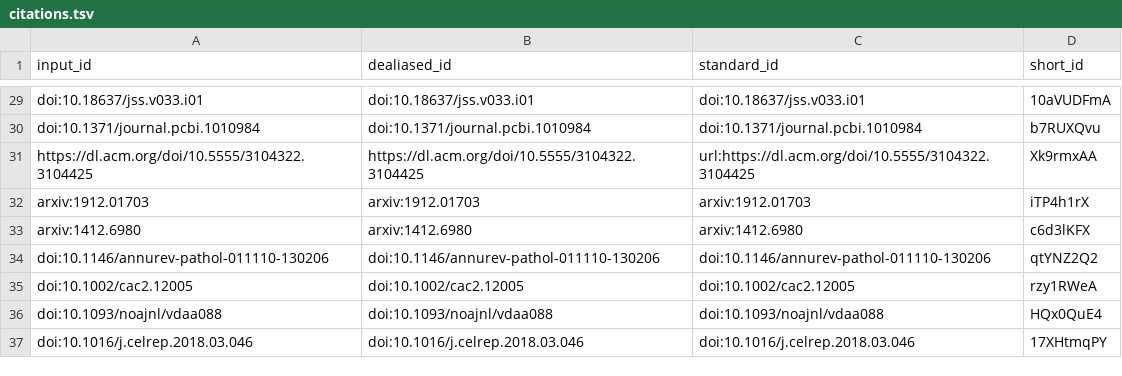
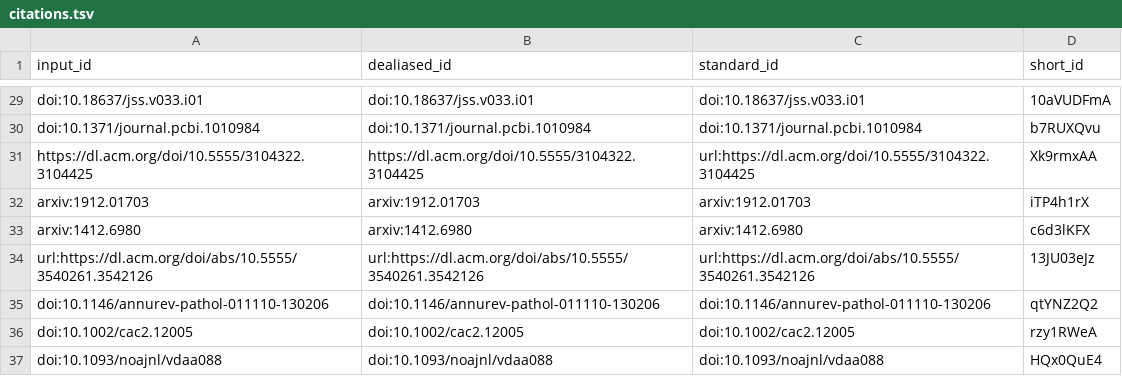
Before and after one commit to greenelab/generalization-manuscript, a TSV file: citations.tsv, drawn as a sheet; only a part is shown, gaps mark what is left out; the shorter side is filled out with more unchanged rows; the diff names each change by its address in the sheet, - before the commit and + after, or states it on an @@ line.

Commit message:
Merge pull request #21 from jjc2718/l1_note [ci skip]
This build is based on
https://github.com/greenelab/generalization-manuscript/commit/ff622b0371d6892b91b482f810b38eca27ed8751.

This commit was created by the following CI build and job:
https://github.com/greenelab/generalization-manuscript/commit/ff622b0371d6892b91b482f810b38eca27ed8751/checks
https://github.com/greenelab/generalization-manuscript/actions/runs/10060441196

```diff
--- a/citations.tsv
+++ b/citations.tsv
+row 34: url:https://dl.acm.org/doi/abs/10.5555/3540261.3542126 | url:https://dl.acm.org/doi/abs/10.5555/3540261.3542126 | url:https://dl.acm.org/doi/abs/10.5555/3540261.3542126 | 13JU03eJz
```
Also changed, not shown: 7 other files.
